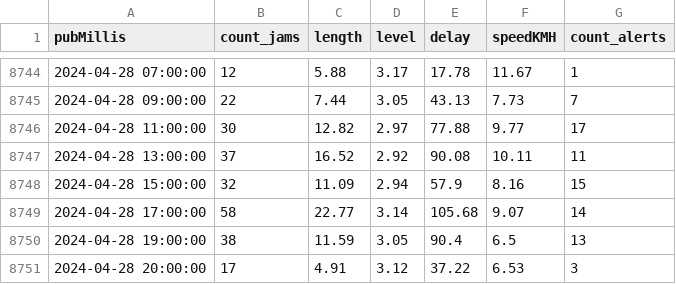
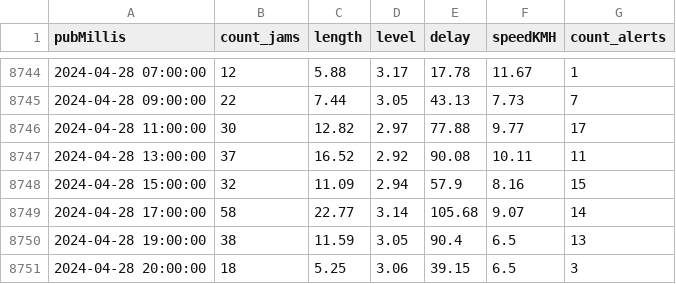
Before and after one commit to MagdalenaOndruskova/DPMB-Server, a CSV file: datasets/data_per_day.csv, drawn as a sheet; only a part is shown, gaps mark what is left out.

```diff
--- a/datasets/data_per_day.csv
+++ b/datasets/data_per_day.csv
@@ -8750,2 +8750,2 @@ pubMillis,count_jams,length,level,delay,speedKMH,count_alerts
 2024-04-28 19:00:00,38,11.59,3.05,90.4,6.5,13
-2024-04-28 20:00:00,17,4.91,3.12,37.22,6.53,3
+2024-04-28 20:00:00,18,5.25,3.06,39.15,6.5,3
```
Also changed, not shown: 2 other files.
